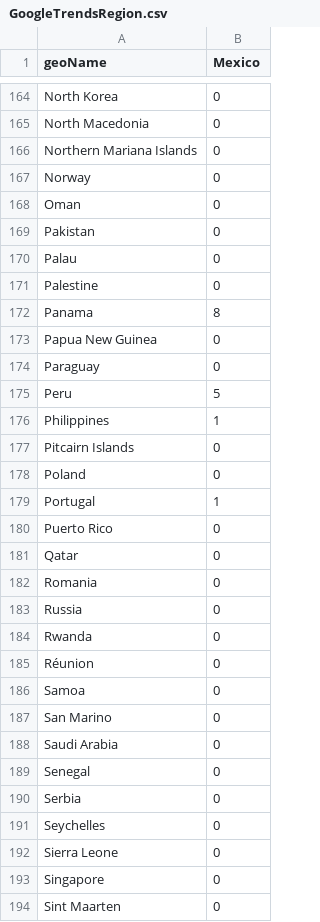
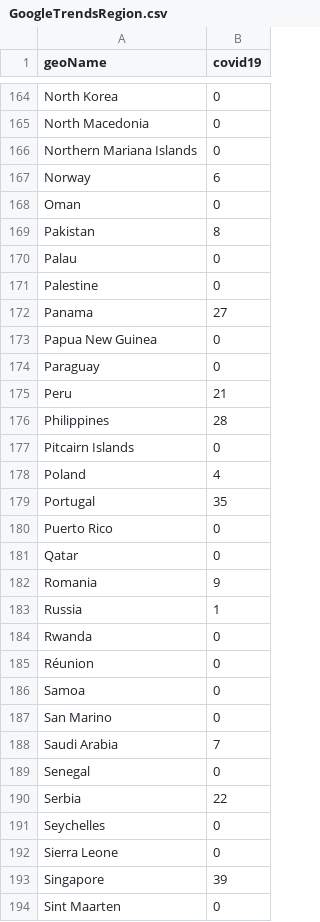
Before and after one commit to dmanuel64/LSDM-Project, a CSV file: data/GoogleTrendsRegion.csv, drawn as a sheet; only a part is shown, gaps mark what is left out; the diff covers the shown part only.

```diff
--- a/data/GoogleTrendsRegion.csv
+++ b/data/GoogleTrendsRegion.csv
@@ -1 +1 @@
-geoName,Mexico
+geoName,covid19
@@ -166,19 +166,19 @@ North Macedonia,0
 Northern Mariana Islands,0
-Norway,0
+Norway,6
 Oman,0
-Pakistan,0
+Pakistan,8
 Palau,0
 Palestine,0
-Panama,8
+Panama,27
 Papua New Guinea,0
 Paraguay,0
-Peru,5
-Philippines,1
+Peru,21
+Philippines,28
 Pitcairn Islands,0
-Poland,0
-Portugal,1
+Poland,4
+Portugal,35
 Puerto Rico,0
 Qatar,0
-Romania,0
-Russia,0
+Romania,9
+Russia,1
 Rwanda,0
@@ -187,8 +187,8 @@ Samoa,0
 San Marino,0
-Saudi Arabia,0
+Saudi Arabia,7
 Senegal,0
-Serbia,0
+Serbia,22
 Seychelles,0
 Sierra Leone,0
-Singapore,0
+Singapore,39
 Sint Maarten,0
```
Also changed, not shown: 55 edited cells elsewhere in this file, data/GoogleTrendsInterest.csv, data/twitterData.csv, 5 other files.
